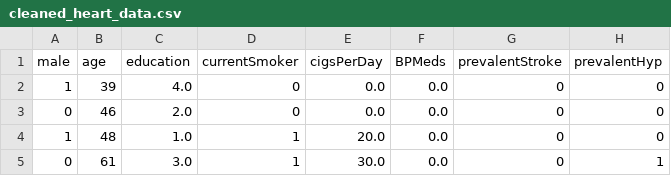
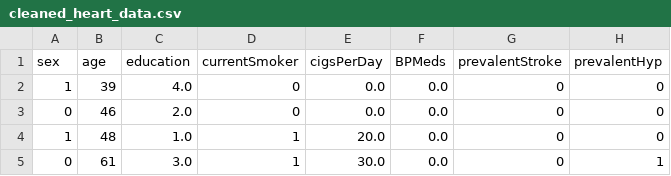
Before and after one commit to jasleen1589/Final-Project_Group5, a CSV file: Resources/cleaned_heart_data.csv, drawn as a sheet; only a part is shown; the diff names each change by its address in the sheet, - before the commit and + after, or states it on an @@ line.

```diff
--- a/Resources/cleaned_heart_data.csv
+++ b/Resources/cleaned_heart_data.csv
-A1: male
+A1: sex
```
Also changed, not shown: 8 other files.
